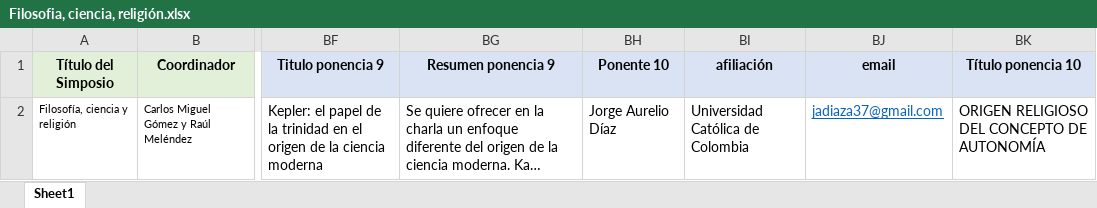
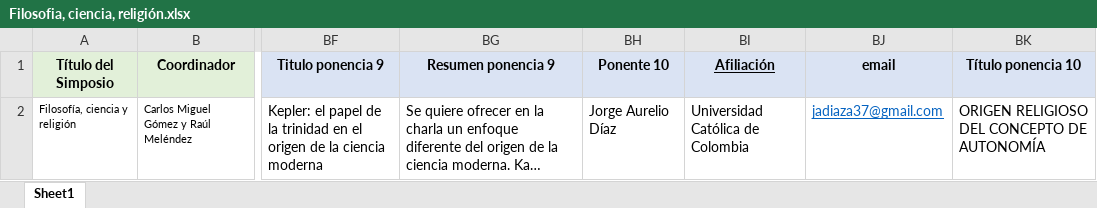
Before and after one commit to AlejandroVelascoG/SCF, an Excel workbook: Congreso_2016/Simposios 2016/Filosofia, ciencia, religión.xlsx, sheet Sheet1, drawn as a sheet; only a part is shown, gaps mark what is left out; long unchanged cells end in …; values as stored, in another font and other column widths than the file's, no borders; the diff names each change by its address in the sheet, - before the commit and + after, or states it on an @@ line.

```diff
--- a/Congreso_2016/Simposios 2016/Filosofia, ciencia, religión.xlsx (sheet Sheet1)
+++ b/Congreso_2016/Simposios 2016/Filosofia, ciencia, religión.xlsx (sheet Sheet1)
-BI1: afiliación
+BI1: Afiliación
-BI1 underline: off
+BI1 underline: on
```
Also changed, not shown: Congreso_2016/Epistemología social.xlsx, Congreso_2016/FILOSOFÍA DEL ARTE Y ESTÉTICA.xlsx, 5 other files.
